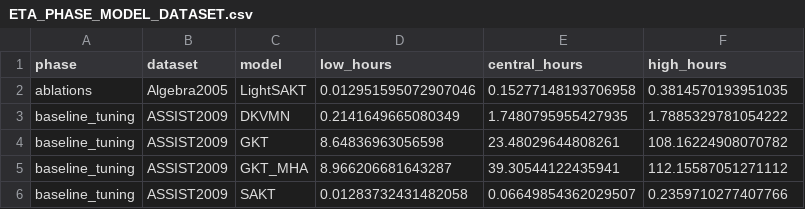
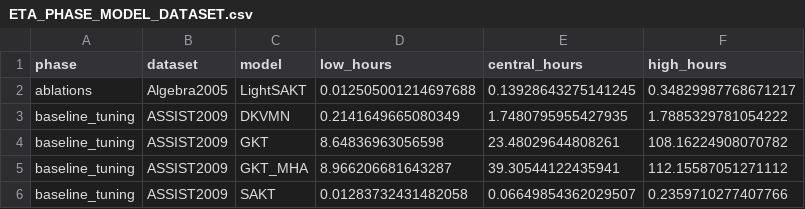
Before and after one commit to Tanishgupta28/LightSAKT2, a CSV file: reports/ETA_PHASE_MODEL_DATASET.csv, drawn as a sheet; only a part is shown.

```diff
--- a/reports/ETA_PHASE_MODEL_DATASET.csv
+++ b/reports/ETA_PHASE_MODEL_DATASET.csv
@@ -1,3 +1,3 @@
 phase,dataset,model,low_hours,central_hours,high_hours
-ablations,Algebra2005,LightSAKT,0.012951595072907046,0.15277148193706958,0.3814570193951035
+ablations,Algebra2005,LightSAKT,0.012505001214697688,0.13928643275141245,0.34829987768671217
 baseline_tuning,ASSIST2009,DKVMN,0.2141649665080349,1.7480795955427935,1.7885329781054222
```
Also changed, not shown: reports/ETA_REMAINING_RUNS.csv, results/tables/Table_8.csv, 39 other files.
